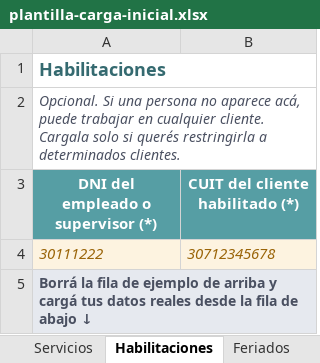
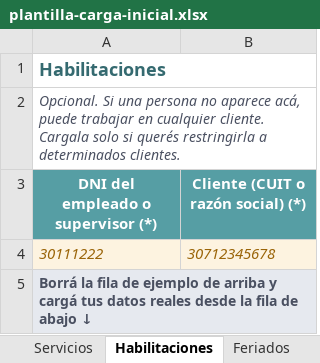
Before and after one commit to extendiendoservicios/extendiendoservicios-app, an Excel workbook: docs/plantilla-carga-inicial.xlsx, sheet Habilitaciones, drawn as a sheet; values as stored, in another font and other column widths than the file's, no borders; the diff names each change by its address in the sheet, - before the commit and + after, or states it on an @@ line.

```diff
--- a/docs/plantilla-carga-inicial.xlsx (sheet Habilitaciones)
+++ b/docs/plantilla-carga-inicial.xlsx (sheet Habilitaciones)
-B3: CUIT del cliente habilitado (*)
+B3: Cliente (CUIT o razón social) (*)
```
Also changed, not shown: sheet Instrucciones, sheet Clientes, sheet Servicios, sheet Contactos, sheet Sedes, 11 other files.
